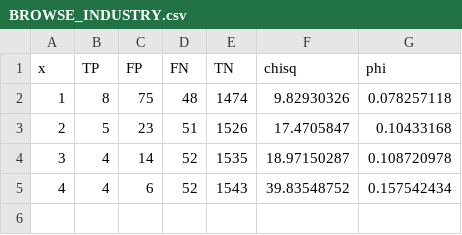
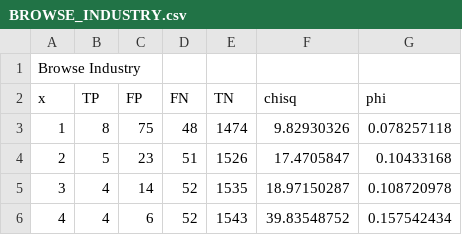
Before and after one commit to mrbhandari/orient, a CSV file: static/data/BROWSE_INDUSTRY.csv, drawn as a sheet; the diff names each change by its address in the sheet, - before the commit and + after, or states it on an @@ line.

```diff
--- a/static/data/BROWSE_INDUSTRY.csv
+++ b/static/data/BROWSE_INDUSTRY.csv
+row 1: Browse Industry
```
Also changed, not shown: static/data/BROWSE_PRODUCT_GALLERY.csv, static/data/EDIT_POST.csv, 9 other files.
